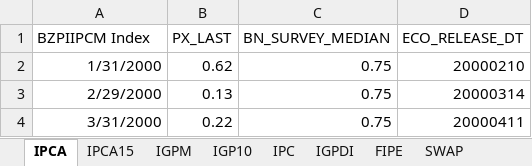
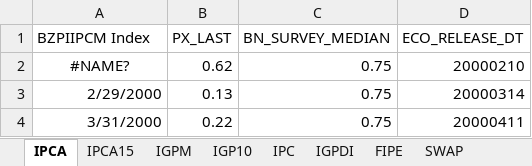
Before and after one commit to marcelzaranha/DAP-Sistematico, an Excel workbook: Data/INFL_geral_bbg.xlsx, sheet IPCA, drawn as a sheet; only a part is shown; values as stored, in another font and other column widths than the file's, no borders; the diff names each change by its address in the sheet, - before the commit and + after, or states it on an @@ line.

```diff
--- a/Data/INFL_geral_bbg.xlsx (sheet IPCA)
+++ b/Data/INFL_geral_bbg.xlsx (sheet IPCA)
-A2 (BZPIIPCM Index): 1/31/2000
+A2 (BZPIIPCM Index): #NAME?
-A2 alignment: right
+A2 alignment: center
```
Also changed, not shown: sheet SWAP, sheet IGPM, sheet IPCA15, sheet IGPDI, sheet IGP10, sheet FIPE, 1 more sheet, other sheet tabs, 2 other files.
